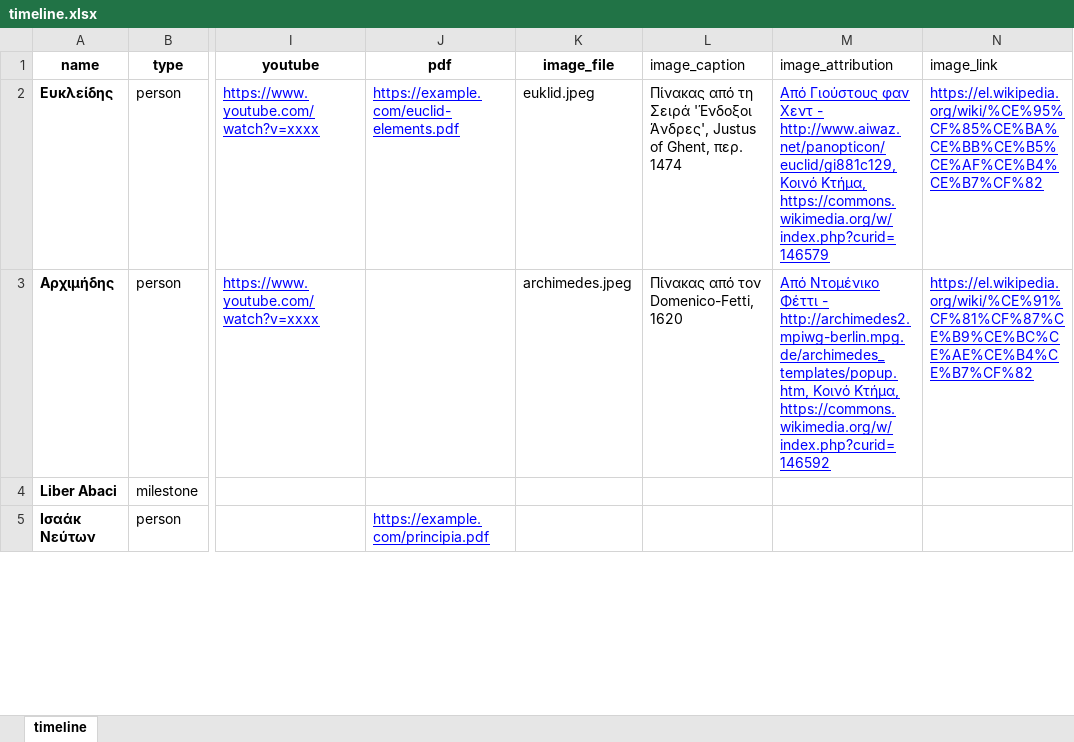
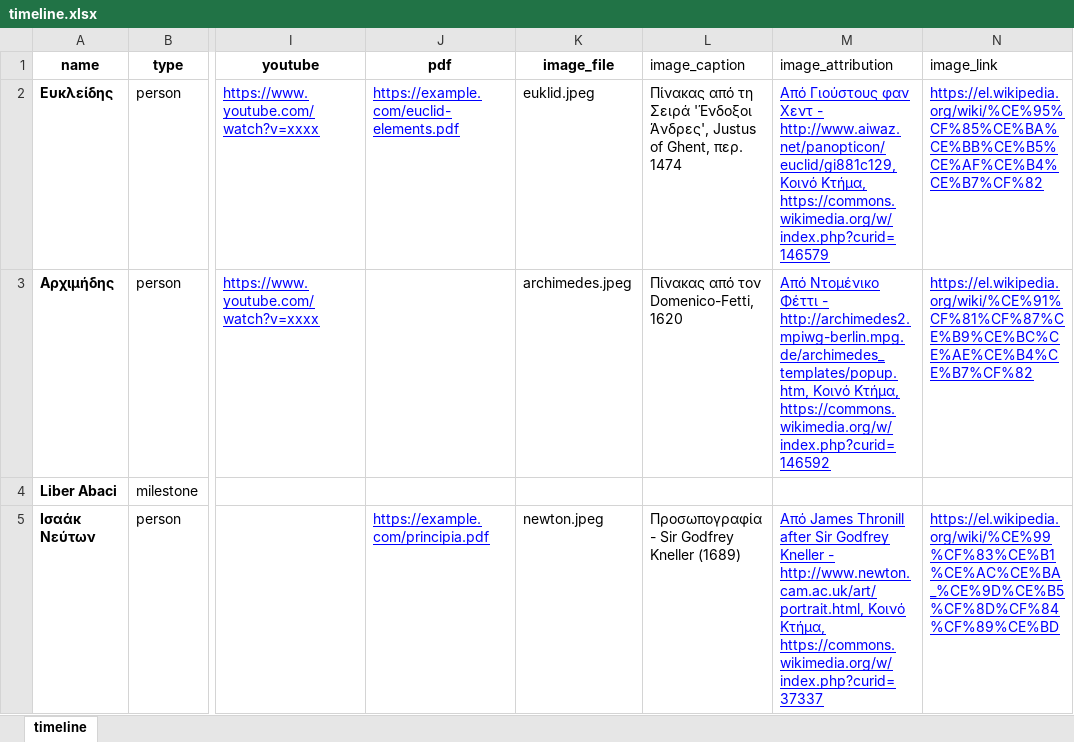
Before and after one commit to akontog/dmlt-pages, an Excel workbook: static/data/timeline.xlsx, sheet timeline, drawn as a sheet; only a part is shown, gaps mark what is left out; values as stored, in another font and other column widths than the file's, no borders; charts and pictures not drawn; the diff covers the shown part only; the diff names each change by its address in the sheet, - before the commit and + after, or states it on an @@ line.

```diff
--- a/static/data/timeline.xlsx (sheet timeline)
+++ b/static/data/timeline.xlsx (sheet timeline)
-K5 (image_file): (empty)
+K5 (image_file): newton.jpeg
-L5 (image_caption): (empty)
+L5 (image_caption): Προσωπογραφία - Sir Godfrey Kneller (1689)
-M5 (image_attribution): (empty)
+M5 (image_attribution): Από James Thronill after Sir Godfrey Kneller - http://www.newton.cam.ac.uk/art/portrait.html, Κοινό Κτήμα, https://commons.wikimedia.org/w/index.php?curid=37337
-N5 (image_link): (empty)
+N5 (image_link): https://el.wikipedia.org/wiki/%CE%99%CF%83%CE%B1%CE%AC%CE%BA_%CE%9D%CE%B5%CF%8D%CF%84%CF%89%CE%BD
```
Also changed, not shown: 5 edited cells elsewhere in this sheet, charts or pictures, 3 other files.
